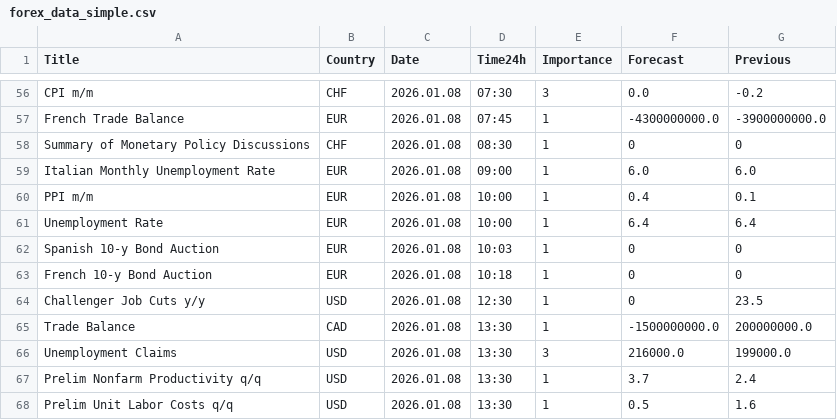
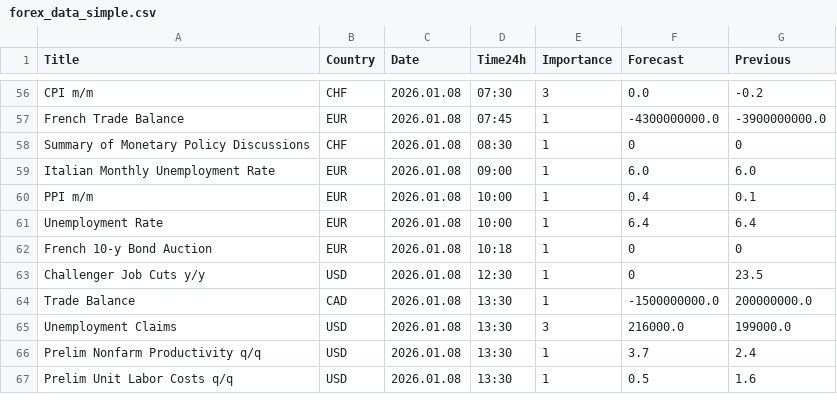
Before and after one commit to CryptoGamerDev/forex-calendar-data, a CSV file: forex_data_simple.csv, drawn as a sheet; only a part is shown, gaps mark what is left out; the diff names each change by its address in the sheet, - before the commit and + after, or states it on an @@ line.

```diff
--- a/forex_data_simple.csv
+++ b/forex_data_simple.csv
-row 62: Spanish 10-y Bond Auction | EUR | 2026.01.08 | 10:03 | 1 | 0 | 0
```
Also changed, not shown: forex_data_raw.csv.
